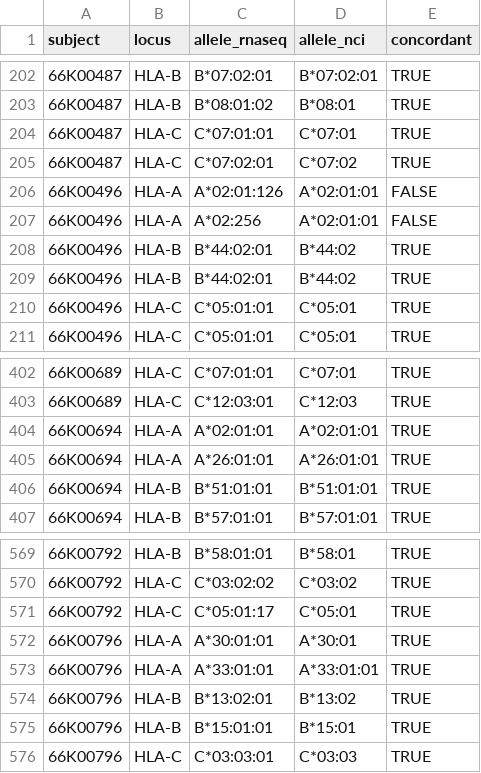
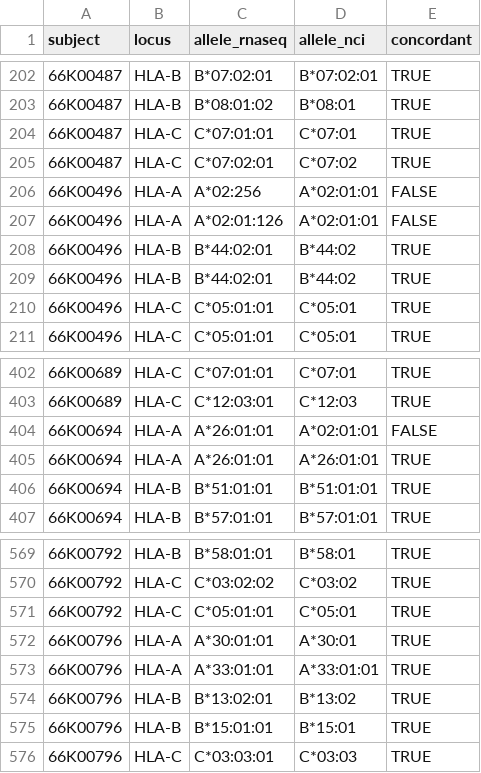
Before and after one commit to genevol-usp/hlaexpression, a TSV file: nci/expression/allele_calls.tsv, drawn as a sheet; only a part is shown, gaps mark what is left out.

```diff
--- a/nci/expression/allele_calls.tsv
+++ b/nci/expression/allele_calls.tsv
@@ -205,4 +205,4 @@ subject	locus	allele_rnaseq	allele_nci	concordant
 66K00487	HLA-C	C*07:02:01	C*07:02	TRUE
+66K00496	HLA-A	A*02:256	A*02:01:01	FALSE
 66K00496	HLA-A	A*02:01:126	A*02:01:01	FALSE
-66K00496	HLA-A	A*02:256	A*02:01:01	FALSE
 66K00496	HLA-B	B*44:02:01	B*44:02	TRUE
@@ -403,3 +403,3 @@ subject	locus	allele_rnaseq	allele_nci	concordant
 66K00689	HLA-C	C*12:03:01	C*12:03	TRUE
-66K00694	HLA-A	A*02:01:01	A*02:01:01	TRUE
+66K00694	HLA-A	A*26:01:01	A*02:01:01	FALSE
 66K00694	HLA-A	A*26:01:01	A*26:01:01	TRUE
@@ -570,3 +570,3 @@ subject	locus	allele_rnaseq	allele_nci	concordant
 66K00792	HLA-C	C*03:02:02	C*03:02	TRUE
-66K00792	HLA-C	C*05:01:17	C*05:01	TRUE
+66K00792	HLA-C	C*05:01:01	C*05:01	TRUE
 66K00796	HLA-A	A*30:01:01	A*30:01	TRUE
```
Also changed, not shown: nci/expression/genotyping_accuracies.tsv, 12 other files.
